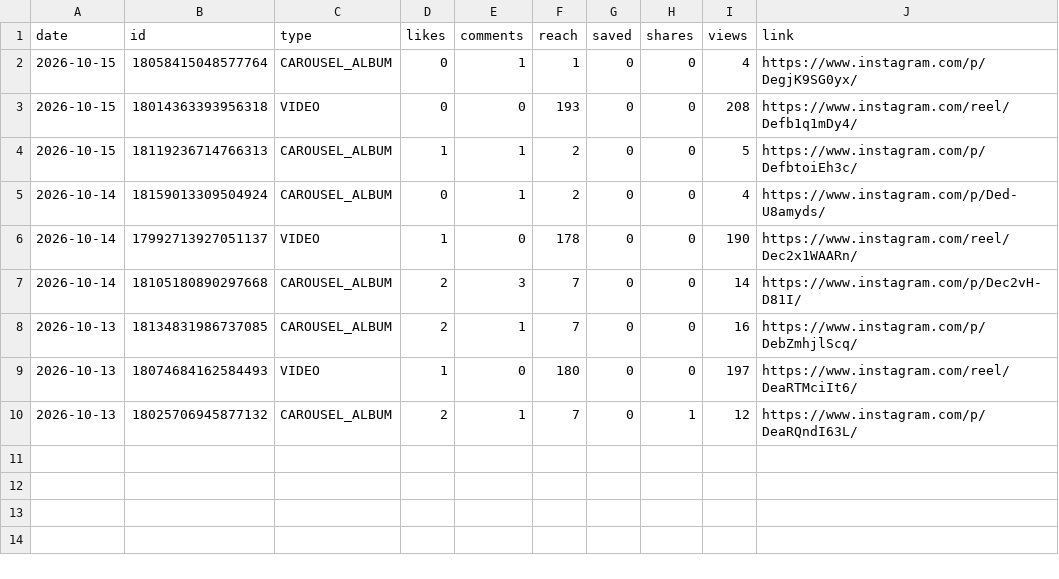
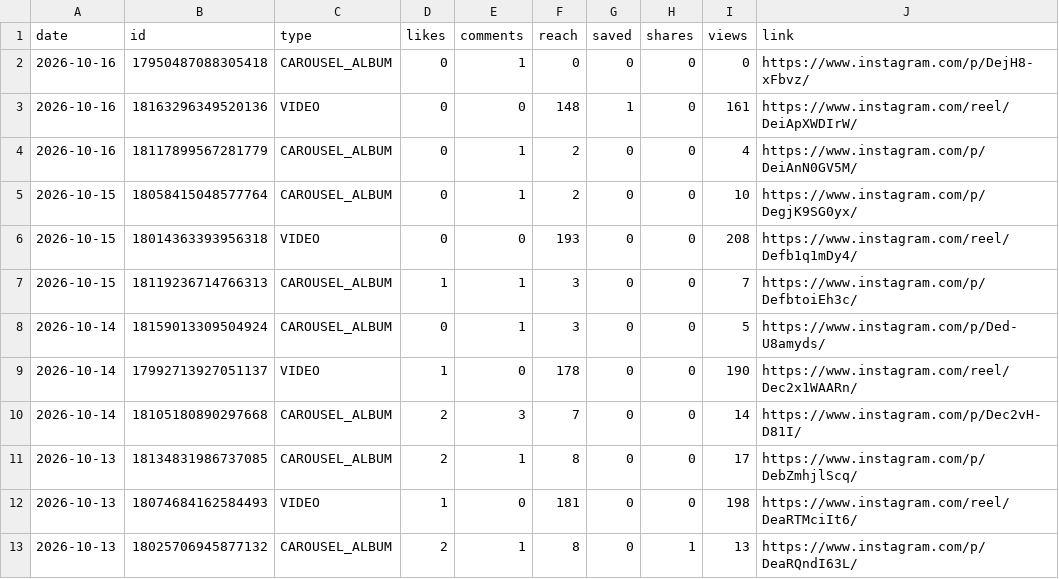
Before and after one commit to medical3820/market-vitals-instagram, a CSV file: metrics/posts.csv, drawn as a sheet.

```diff
--- a/metrics/posts.csv
+++ b/metrics/posts.csv
@@ -1,10 +1,13 @@
 date,id,type,likes,comments,reach,saved,shares,views,link
-2026-10-15,18058415048577764,CAROUSEL_ALBUM,0,1,1,0,0,4,https://www.instagram.com/p/DegjK9SG0yx/
+2026-10-16,17950487088305418,CAROUSEL_ALBUM,0,1,0,0,0,0,https://www.instagram.com/p/DejH8-xFbvz/
+2026-10-16,18163296349520136,VIDEO,0,0,148,1,0,161,https://www.instagram.com/reel/DeiApXWDIrW/
+2026-10-16,18117899567281779,CAROUSEL_ALBUM,0,1,2,0,0,4,https://www.instagram.com/p/DeiAnN0GV5M/
+2026-10-15,18058415048577764,CAROUSEL_ALBUM,0,1,2,0,0,10,https://www.instagram.com/p/DegjK9SG0yx/
 2026-10-15,18014363393956318,VIDEO,0,0,193,0,0,208,https://www.instagram.com/reel/Defb1q1mDy4/
-2026-10-15,18119236714766313,CAROUSEL_ALBUM,1,1,2,0,0,5,https://www.instagram.com/p/DefbtoiEh3c/
-2026-10-14,18159013309504924,CAROUSEL_ALBUM,0,1,2,0,0,4,https://www.instagram.com/p/Ded-U8amyds/
+2026-10-15,18119236714766313,CAROUSEL_ALBUM,1,1,3,0,0,7,https://www.instagram.com/p/DefbtoiEh3c/
+2026-10-14,18159013309504924,CAROUSEL_ALBUM,0,1,3,0,0,5,https://www.instagram.com/p/Ded-U8amyds/
 2026-10-14,17992713927051137,VIDEO,1,0,178,0,0,190,https://www.instagram.com/reel/Dec2x1WAARn/
 2026-10-14,18105180890297668,CAROUSEL_ALBUM,2,3,7,0,0,14,https://www.instagram.com/p/Dec2vH-D81I/
-2026-10-13,18134831986737085,CAROUSEL_ALBUM,2,1,7,0,0,16,https://www.instagram.com/p/DebZmhjlScq/
-2026-10-13,18074684162584493,VIDEO,1,0,180,0,0,197,https://www.instagram.com/reel/DeaRTMciIt6/
-2026-10-13,18025706945877132,CAROUSEL_ALBUM,2,1,7,0,1,12,https://www.instagram.com/p/DeaRQndI63L/
+2026-10-13,18134831986737085,CAROUSEL_ALBUM,2,1,8,0,0,17,https://www.instagram.com/p/DebZmhjlScq/
+2026-10-13,18074684162584493,VIDEO,1,0,181,0,0,198,https://www.instagram.com/reel/DeaRTMciIt6/
+2026-10-13,18025706945877132,CAROUSEL_ALBUM,2,1,8,0,1,13,https://www.instagram.com/p/DeaRQndI63L/
```
Also changed, not shown: 1 other file.
